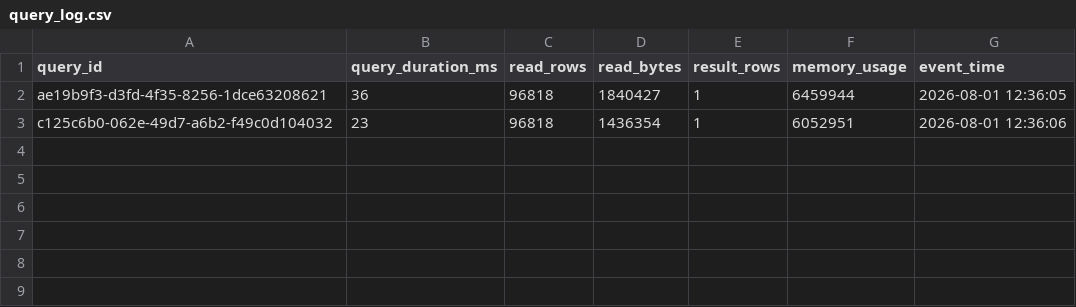
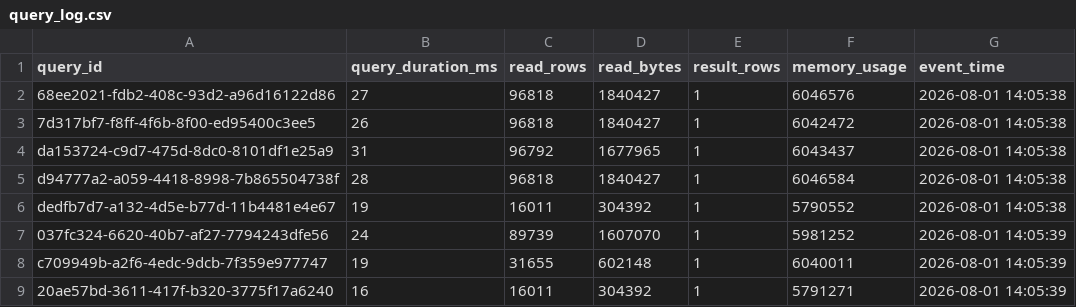
Before and after one commit to ashutosh887/ClickLiv, a CSV file: evidence/query_log.csv, drawn as a sheet.

Commit message:
feat: close O2, O3 and O6b, and stage the unseen-day runbook
O3 was a prose decision; it is now data. Clipping intervals to minutes,
joining that minute's dims and merging each session back to continuous
presence gives a per-slice instantaneous peak that two independent SQL
paths agree on, unfiltered 2,282 against occupancy 2,692.

O2 stays unanswered upstream, so make submission emits CSV, JSON and a
hashed manifest from one source of truth instead of betting on a format.
O6b had no published SLA, so we state one and measure it: p99 29ms
server-side against a self-imposed 100ms target.

make replay is the graded run end to end. Two real bugs found on the way:
a Cloud replica's query_log holds only its own queries, so latency
evidence was silently half empty, and reconcile compared a fresh day
against tuning-day counts, which would have failed the unseen-day run
before it started.

```diff
--- a/evidence/query_log.csv
+++ b/evidence/query_log.csv
@@ -1,3 +1,9 @@
 query_id,query_duration_ms,read_rows,read_bytes,result_rows,memory_usage,event_time
-ae19b9f3-d3fd-4f35-8256-1dce63208621,36,96818,1840427,1,6459944,2026-08-01 12:36:05
-c125c6b0-062e-49d7-a6b2-f49c0d104032,23,96818,1436354,1,6052951,2026-08-01 12:36:06
+68ee2021-fdb2-408c-93d2-a96d16122d86,27,96818,1840427,1,6046576,2026-08-01 14:05:38
+7d317bf7-f8ff-4f6b-8f00-ed95400c3ee5,26,96818,1840427,1,6042472,2026-08-01 14:05:38
+da153724-c9d7-475d-8dc0-8101df1e25a9,31,96792,1677965,1,6043437,2026-08-01 14:05:38
+d94777a2-a059-4418-8998-7b865504738f,28,96818,1840427,1,6046584,2026-08-01 14:05:38
+dedfb7d7-a132-4d5e-b77d-11b4481e4e67,19,16011,304392,1,5790552,2026-08-01 14:05:38
+037fc324-6620-40b7-af27-7794243dfe56,24,89739,1607070,1,5981252,2026-08-01 14:05:39
+c709949b-a2f6-4edc-9dcb-7f359e977747,19,31655,602148,1,6040011,2026-08-01 14:05:39
+20ae57bd-3611-417f-b320-3775f17a6240,16,16011,304392,1,5791271,2026-08-01 14:05:39
```
Also changed, not shown: answers/latencies.csv, 14 other files.
